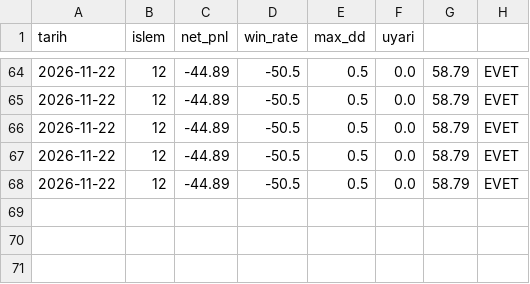
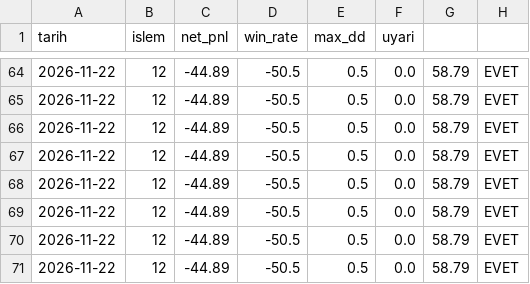
Before and after one commit to hakansazci01/hsc-borsa-analiz, a CSV file: monthly_backtest.csv, drawn as a sheet; only a part is shown, gaps mark what is left out; the diff names each change by its address in the sheet, - before the commit and + after, or states it on an @@ line.

```diff
--- a/monthly_backtest.csv
+++ b/monthly_backtest.csv
+row 69: 2026-11-22 | 12 | -44.89 | -50.5 | 0.5 | 0.0 | 58.79 | EVET
+row 70: 2026-11-22 | 12 | -44.89 | -50.5 | 0.5 | 0.0 | 58.79 | EVET
+row 71: 2026-11-22 | 12 | -44.89 | -50.5 | 0.5 | 0.0 | 58.79 | EVET
```
Also changed, not shown: manual_log.csv, params_history.csv, 25 other files.
